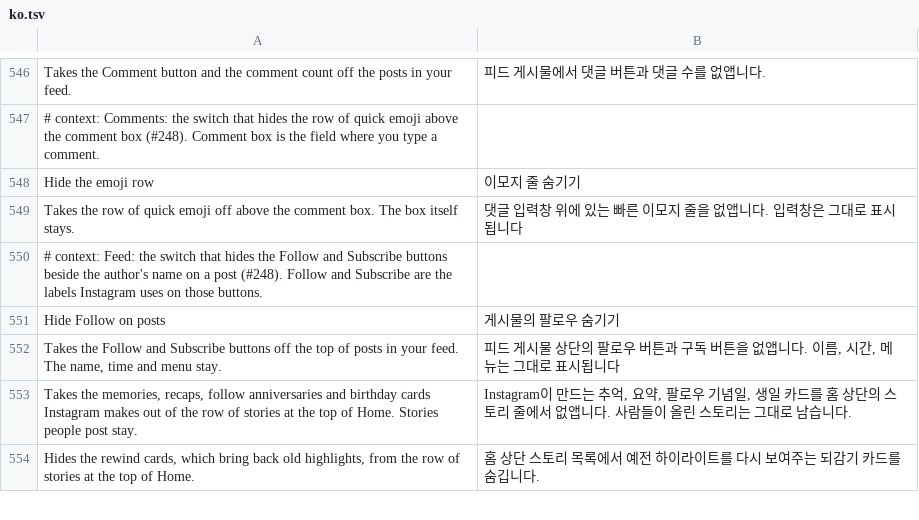
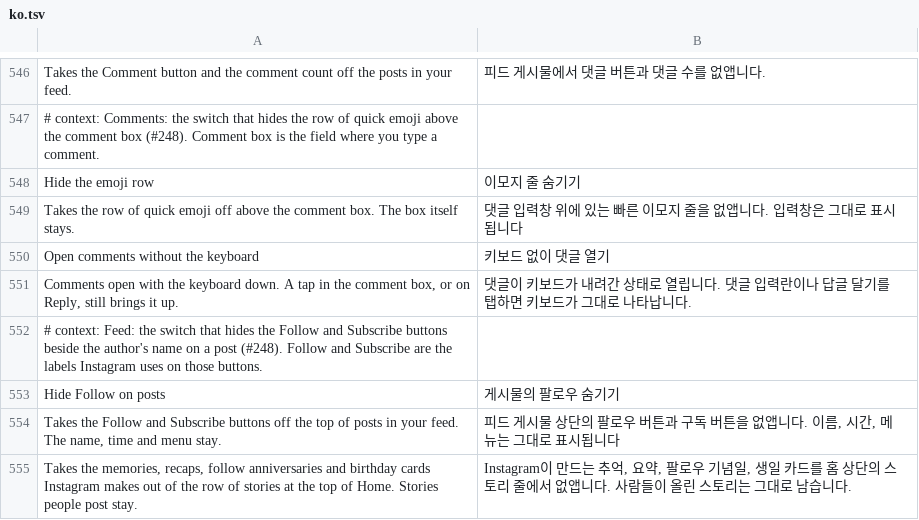
Before and after one commit to Aholicknight/HushGram, a TSV file: extensions/shared/library/src/main/l10n/ko.tsv, drawn as a sheet; only a part is shown, gaps mark what is left out; the shorter side is filled out with more unchanged rows; the diff names each change by its address in the sheet, - before the commit and + after, or states it on an @@ line.

Commit message:
feat(comments): open the comment sheet without the keyboard
Opening a post's comments pops the keyboard up on its own, which covers
half the comments. A new off-by-default switch under Comments keeps it
down. The sheet decides once, as it starts, whether to bring the keyboard
up by itself; the hook goes in front of that one block, on its own label,
and a yes takes the block's goto. A tap in the box and Reply ask for the
keyboard elsewhere, so they still bring it up.

Refs #248

```diff
--- a/extensions/shared/library/src/main/l10n/ko.tsv
+++ b/extensions/shared/library/src/main/l10n/ko.tsv
+row 550: Open comments without the keyboard | 키보드 없이 댓글 열기
+row 551: Comments open with the keyboard down. A tap in the comment box, or on Reply, still brings it up. | 댓글이 키보드가 내려간 상태로 열립니다. 댓글 입력란이나 답글 달기를 탭하면 키보드가 그대로 나타납니다.
```
Also changed, not shown: extensions/shared/library/src/main/l10n/de.tsv, extensions/shared/library/src/main/l10n/es.tsv, 21 other files.
